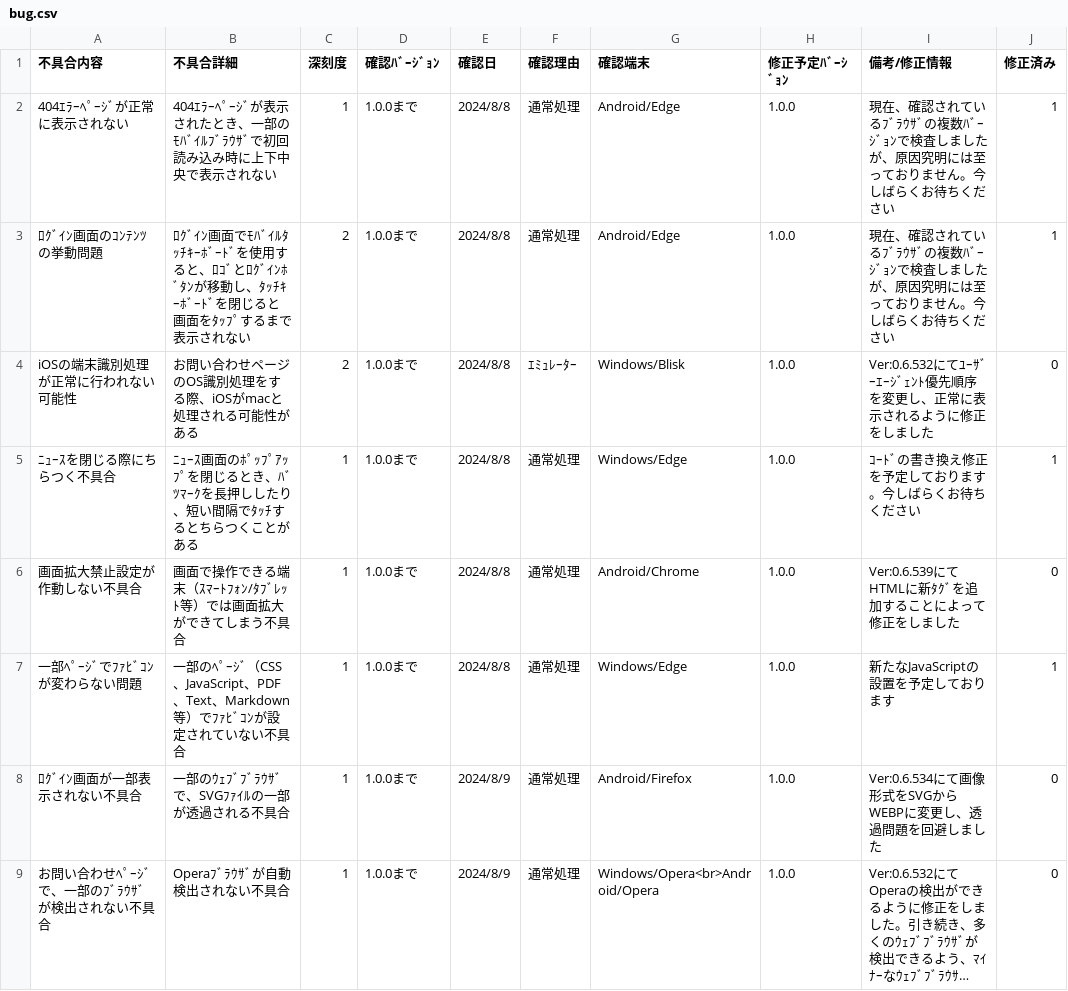
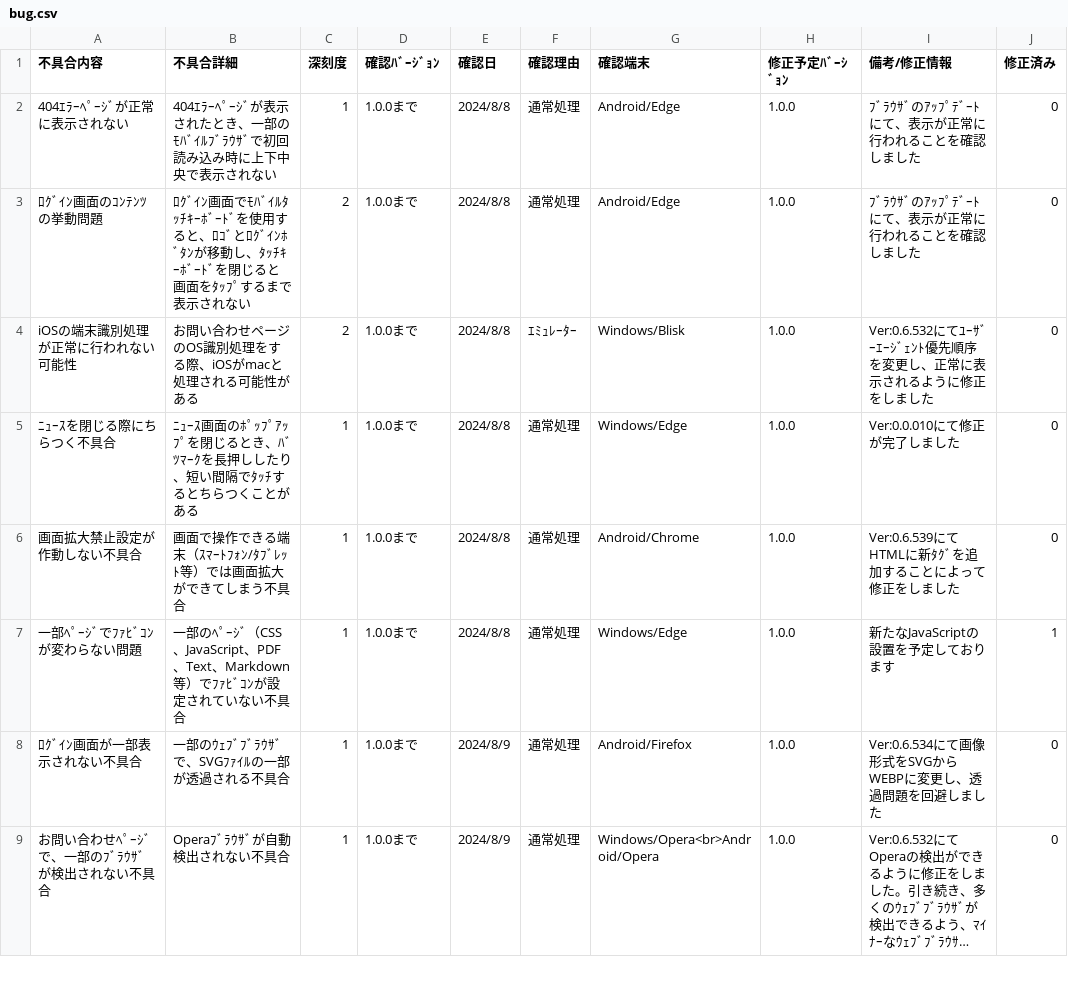
Before and after one commit to hassu-s/linklike, a CSV file: developer/bug.csv, drawn as a sheet; only a part is shown; long unchanged cells end in …; the diff covers the shown part only.

Commit message:
Ver:0.0.012

```diff
--- a/developer/bug.csv
+++ b/developer/bug.csv
@@ -1,6 +1,6 @@
 不具合内容,不具合詳細,深刻度,確認ﾊﾞｰｼﾞｮﾝ,確認日,確認理由,確認端末,修正予定ﾊﾞｰｼﾞｮﾝ,備考/修正情報,修正済み
-404ｴﾗｰﾍﾟｰｼﾞが正常に表示されない,404ｴﾗｰﾍﾟｰｼﾞが表示されたとき、一部のﾓﾊﾞｲﾙﾌﾞﾗｳｻﾞで初回読み込み時に上下中央で表示されない,1,1.0.0まで,2024/8/8,通常処理,Android/Edge,1.0.0,現在、確認されているﾌﾞﾗｳｻﾞの複数ﾊﾞｰｼﾞｮﾝで検査しましたが、原因究明には至っておりません。今しばらくお待ちください,1
-ﾛｸﾞｲﾝ画面のｺﾝﾃﾝﾂの挙動問題,ﾛｸﾞｲﾝ画面でﾓﾊﾞｲﾙﾀｯﾁｷｰﾎﾞｰﾄﾞを使用すると、ﾛｺﾞとﾛｸﾞｲﾝﾎﾞﾀﾝが移動し、ﾀｯﾁｷｰﾎﾞｰﾄﾞを閉じると画面をﾀｯﾌﾟするまで表示されない,2,1.0.0まで,2024/8/8,通常処理,Android/Edge,1.0.0,現在、確認されているﾌﾞﾗｳｻﾞの複数ﾊﾞｰｼﾞｮﾝで検査しましたが、原因究明には至っておりません。今しばらくお待ちください,1
+404ｴﾗｰﾍﾟｰｼﾞが正常に表示されない,404ｴﾗｰﾍﾟｰｼﾞが表示されたとき、一部のﾓﾊﾞｲﾙﾌﾞﾗｳｻﾞで初回読み込み時に上下中央で表示されない,1,1.0.0まで,2024/8/8,通常処理,Android/Edge,1.0.0,ﾌﾞﾗｳｻﾞのｱｯﾌﾟﾃﾞｰﾄにて、表示が正常に行われることを確認しました,0
+ﾛｸﾞｲﾝ画面のｺﾝﾃﾝﾂの挙動問題,ﾛｸﾞｲﾝ画面でﾓﾊﾞｲﾙﾀｯﾁｷｰﾎﾞｰﾄﾞを使用すると、ﾛｺﾞとﾛｸﾞｲﾝﾎﾞﾀﾝが移動し、ﾀｯﾁｷｰﾎﾞｰﾄﾞを閉じると画面をﾀｯﾌﾟするまで表示されない,2,1.0.0まで,2024/8/8,通常処理,Android/Edge,1.0.0,ﾌﾞﾗｳｻﾞのｱｯﾌﾟﾃﾞｰﾄにて、表示が正常に行われることを確認しました,0
 iOSの端末識別処理が正常に行われない可能性,お問い合わせページのOS識別処理をする際、iOSがmacと処理される可能性がある,2,1.0.0まで,2024/8/8,ｴﾐｭﾚｰﾀｰ,Windows/Blisk,1.0.0,Ver:0.6.532にてﾕｰｻﾞｰｴｰｼﾞｪﾝﾄ優先順序を変更し、正常に表示されるように修正をしました,0
-ﾆｭｰｽを閉じる際にちらつく不具合,ﾆｭｰｽ画面のﾎﾟｯﾌﾟｱｯﾌﾟを閉じるとき、ﾊﾞﾂﾏｰｸを長押ししたり、短い間隔でﾀｯﾁするとちらつくことがある,1,1.0.0まで,2024/8/8,通常処理,Windows/Edge,1.0.0,ｺｰﾄﾞの書き換え修正を予定しております。今しばらくお待ちください,1
+ﾆｭｰｽを閉じる際にちらつく不具合,ﾆｭｰｽ画面のﾎﾟｯﾌﾟｱｯﾌﾟを閉じるとき、ﾊﾞﾂﾏｰｸを長押ししたり、短い間隔でﾀｯﾁするとちらつくことがある,1,1.0.0まで,2024/8/8,通常処理,Windows/Edge,1.0.0,Ver:0.0.010にて修正が完了しました,0
 画面拡大禁止設定が作動しない不具合,画面で操作できる端末（ｽﾏｰﾄﾌｫﾝ/ﾀﾌﾞﾚｯﾄ等）では画面拡大ができてしまう不具合,1,1.0.0まで,2024/8/8,通常処理,Android/Chrome,1.0.0,Ver:0.6.539にてHTMLに新ﾀｸﾞを追加することによって修正をしました,0
```
Also changed, not shown: 4 edited cells elsewhere in this file.
